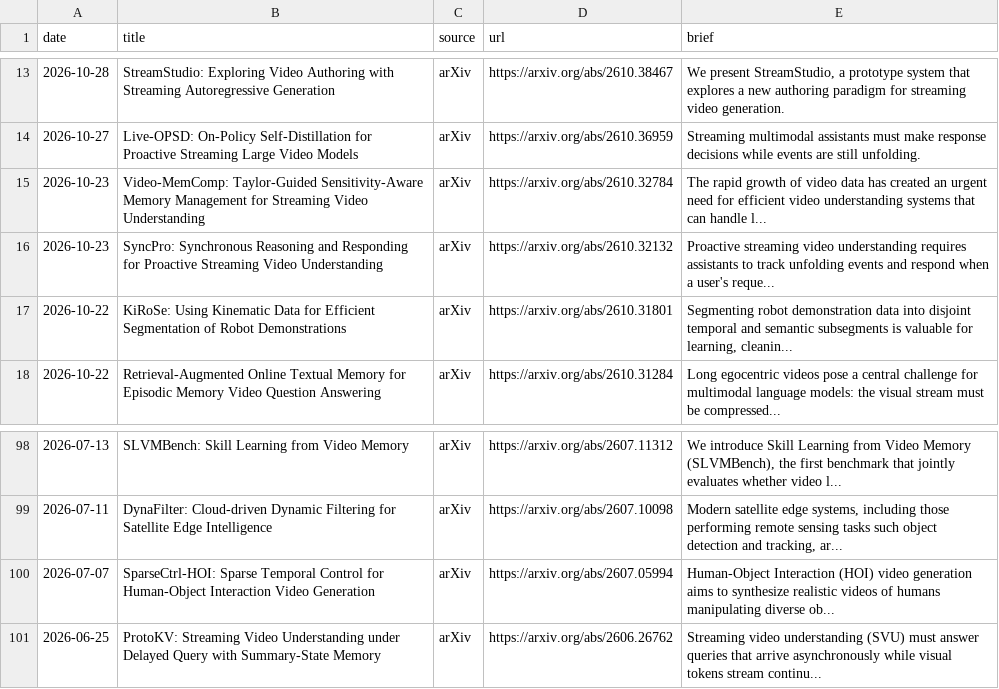
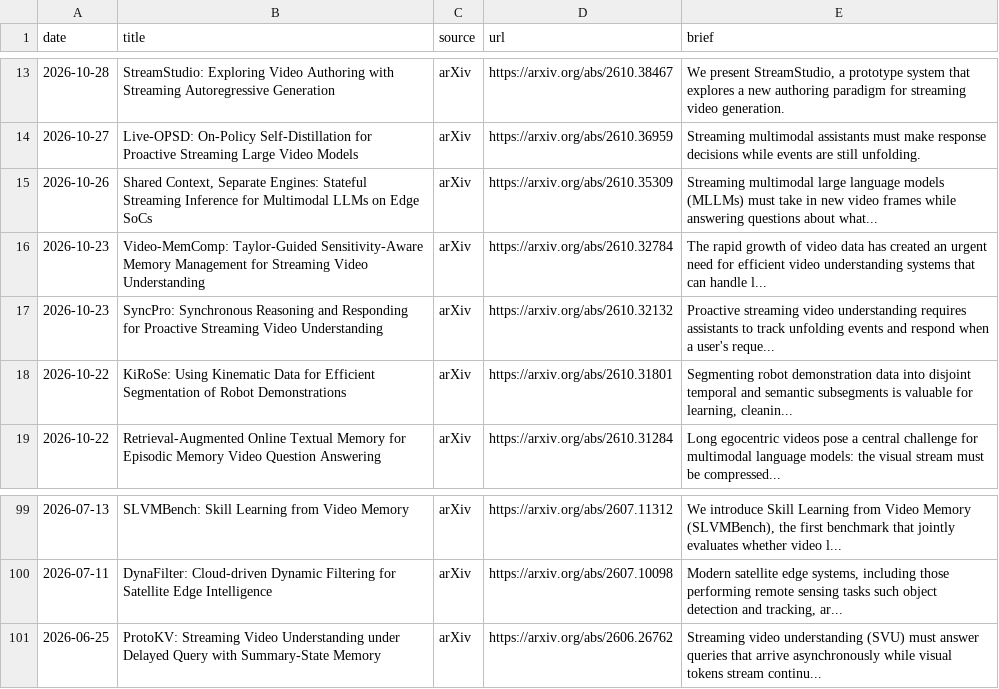
Before and after one commit to hjh123445/streaming-video-understanding-papers-2026, a CSV file: data/papers_2026_streaming_video_understanding.auto.csv, drawn as a sheet; only a part is shown, gaps mark what is left out.

```diff
--- a/data/papers_2026_streaming_video_understanding.auto.csv
+++ b/data/papers_2026_streaming_video_understanding.auto.csv
@@ -14,2 +14,3 @@ date,title,source,url,brief
 2026-10-27,Live-OPSD: On-Policy Self-Distillation for Proactive Streaming Large Video Models,arXiv,https://arxiv.org/abs/2610.36959,Streaming multimodal assistants must make response decisions while events are still unfolding.
+2026-10-26,"Shared Context, Separate Engines: Stateful Streaming Inference for Multimodal LLMs on Edge SoCs",arXiv,https://arxiv.org/abs/2610.35309,Streaming multimodal large language models (MLLMs) must take in new video frames while answering questions about what...
 2026-10-23,Video-MemComp: Taylor-Guided Sensitivity-Aware Memory Management for Streaming Video Understanding,arXiv,https://arxiv.org/abs/2610.32784,The rapid growth of video data has created an urgent need for efficient video understanding systems that can handle l...
@@ -99,3 +100,2 @@ date,title,source,url,brief
 2026-07-11,DynaFilter: Cloud-driven Dynamic Filtering for Satellite Edge Intelligence,arXiv,https://arxiv.org/abs/2607.10098,"Modern satellite edge systems, including those performing remote sensing tasks such object detection and tracking, ar..."
-2026-07-07,SparseCtrl-HOI: Sparse Temporal Control for Human-Object Interaction Video Generation,arXiv,https://arxiv.org/abs/2607.05994,Human-Object Interaction (HOI) video generation aims to synthesize realistic videos of humans manipulating diverse ob...
 2026-06-25,ProtoKV: Streaming Video Understanding under Delayed Query with Summary-State Memory,arXiv,https://arxiv.org/abs/2606.26762,Streaming video understanding (SVU) must answer queries that arrive asynchronously while visual tokens stream continu...
```
Also changed, not shown: data/papers_2026_streaming_video_understanding.categories.csv, data/papers_2026_streaming_video_understanding.csv, 1 other file.
